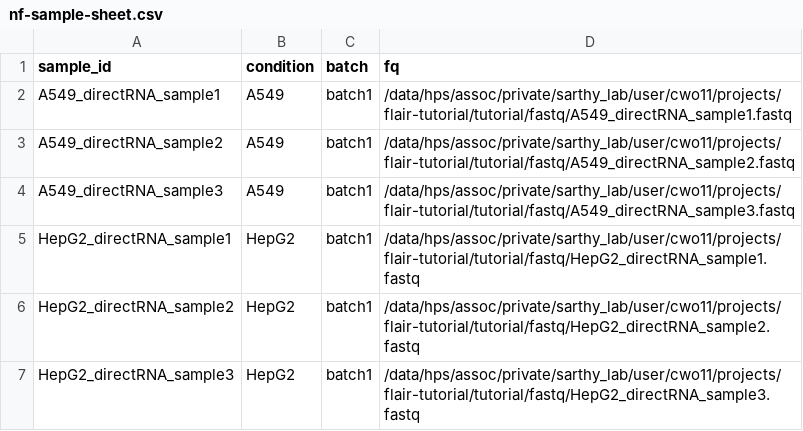
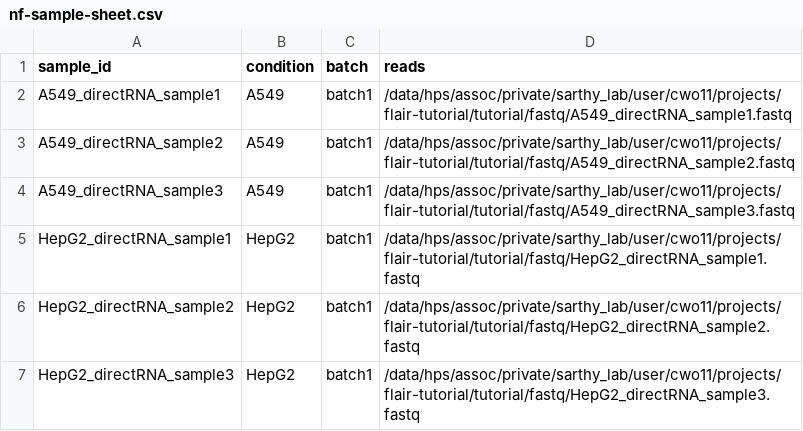
Before and after one commit to chaochaowong/flair_nf, a CSV file: assets/nf-sample-sheet.csv, drawn as a sheet.

```diff
--- a/assets/nf-sample-sheet.csv
+++ b/assets/nf-sample-sheet.csv
@@ -1,2 +1,2 @@
-sample_id,condition,batch,fq
+sample_id,condition,batch,reads
 A549_directRNA_sample1,A549,batch1,/data/hps/assoc/private/sarthy_lab/user/cwo11/projects/flair-tutorial/tutorial/fastq/A549_directRNA_sample1.fastq
```
Also changed, not shown: 5 other files.
